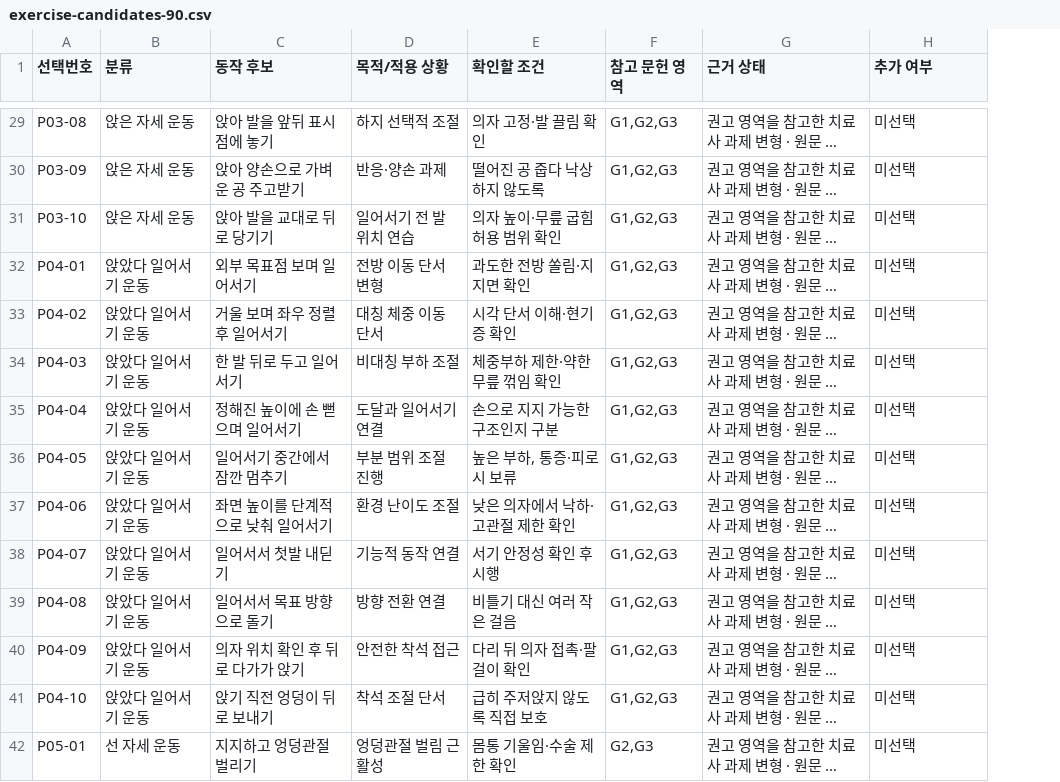
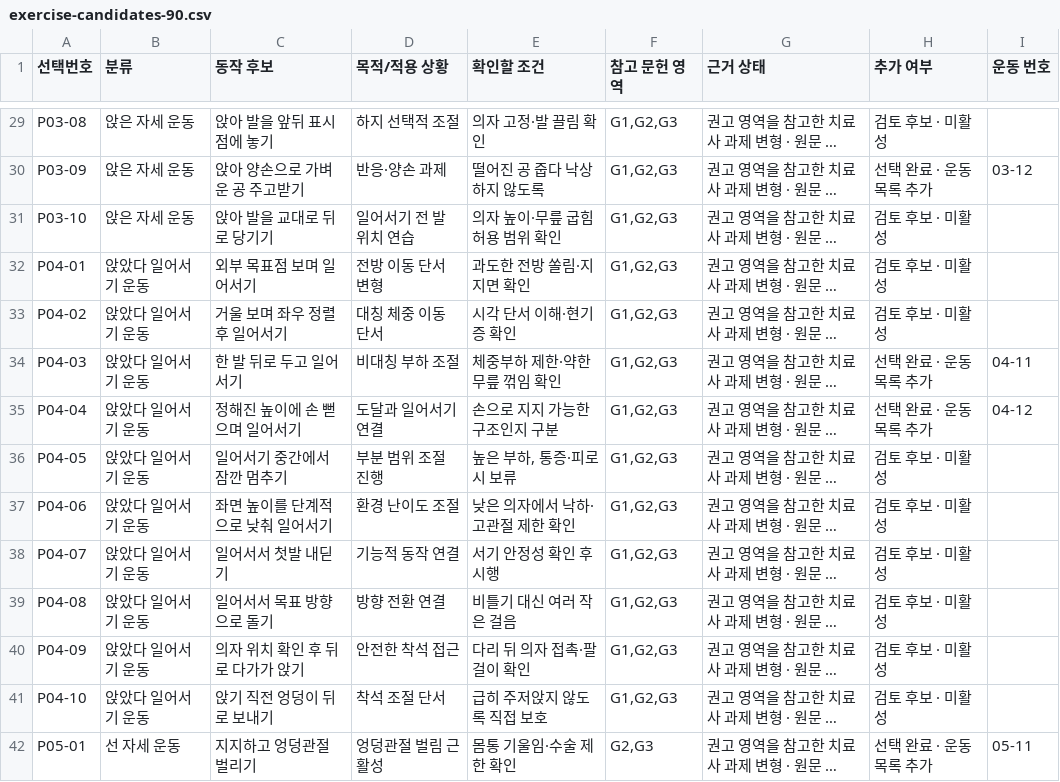
Before and after one commit to ptkrlee/PTcare, a CSV file: public/reference/exercise-candidates-90.csv, drawn as a sheet; only a part is shown, gaps mark what is left out; long unchanged cells end in …; the diff covers the shown part only; the diff names each change by its address in the sheet, - before the commit and + after, or states it on an @@ line.

```diff
--- a/public/reference/exercise-candidates-90.csv
+++ b/public/reference/exercise-candidates-90.csv
+column I (운동 번호), rows 30-42: 03-12 |  |  |  | 04-11 | 04-12 |  |  |  |  |  |  | 05-11
-H29 (추가 여부): 미선택
+H29 (추가 여부): 검토 후보 · 미활성
-H30 (추가 여부): 미선택
+H30 (추가 여부): 선택 완료 · 운동 목록 추가
-H31:H33 (추가 여부): 미선택
+H31:H33 (추가 여부): 검토 후보 · 미활성
-H34:H35 (추가 여부): 미선택
+H34:H35 (추가 여부): 선택 완료 · 운동 목록 추가
-H36:H41 (추가 여부): 미선택
+H36:H41 (추가 여부): 검토 후보 · 미활성
-H42 (추가 여부): 미선택
+H42 (추가 여부): 선택 완료 · 운동 목록 추가
```
Also changed, not shown: 82 edited cells elsewhere in this file, 17 other files.
